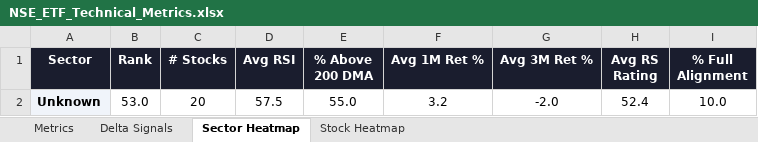
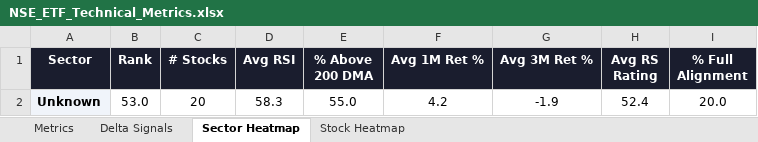
Before and after one commit to RanjitChennai/market-reports, an Excel workbook: NSE_ETF_Technical_Metrics.xlsx, sheet Sector Heatmap, drawn as a sheet; values as stored, in another font and other column widths than the file's, no borders; conditional formats not drawn; the diff names each change by its address in the sheet, - before the commit and + after, or states it on an @@ line.

```diff
--- a/NSE_ETF_Technical_Metrics.xlsx (sheet Sector Heatmap)
+++ b/NSE_ETF_Technical_Metrics.xlsx (sheet Sector Heatmap)
-D2 (Avg RSI): 57.5
+D2 (Avg RSI): 58.3
-F2 (Avg 1M Ret %): 3.2
+F2 (Avg 1M Ret %): 4.2
-G2 (Avg 3M Ret %): -2.0
+G2 (Avg 3M Ret %): -1.9
-I2 (% Full Alignment): 10.0
+I2 (% Full Alignment): 20.0
```
Also changed, not shown: sheet Delta Signals, sheet Metrics, sheet Stock Heatmap.
